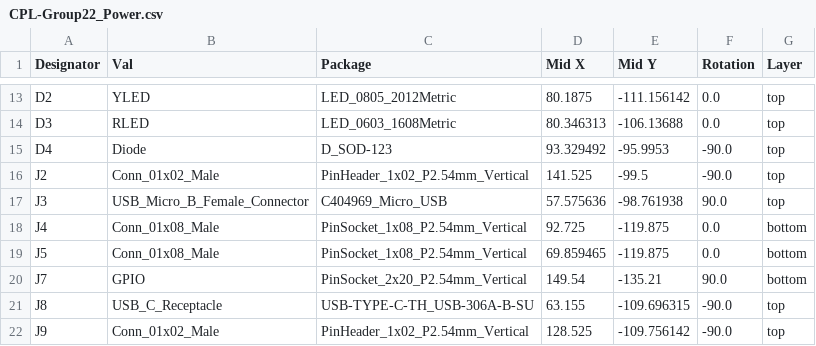
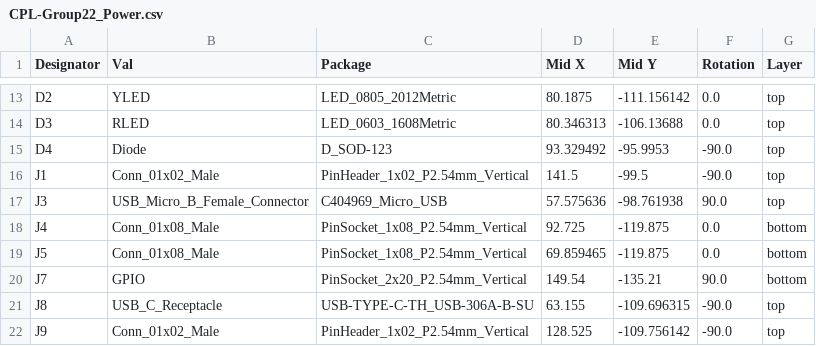
Before and after one commit to SarahTallack/EEE4113F_Group22, a CSV file: 1. Power Submodule/Group22_Power/jlcpcb/production_files/CPL-Group22_Power.csv, drawn as a sheet; only a part is shown, gaps mark what is left out.

```diff
--- a/1. Power Submodule/Group22_Power/jlcpcb/production_files/CPL-Group22_Power.csv
+++ b/1. Power Submodule/Group22_Power/jlcpcb/production_files/CPL-Group22_Power.csv
@@ -15,3 +15,3 @@ D3,RLED,LED_0603_1608Metric,80.346313,-106.13688,0.0,top
 D4,Diode,D_SOD-123,93.329492,-95.9953,-90.0,top
-J2,Conn_01x02_Male,PinHeader_1x02_P2.54mm_Vertical,141.525,-99.5,-90.0,top
+J1,Conn_01x02_Male,PinHeader_1x02_P2.54mm_Vertical,141.5,-99.5,-90.0,top
 J3,USB_Micro_B_Female_Connector,C404969_Micro_USB,57.575636,-98.761938,90.0,top
```
Also changed, not shown: 1. Power Submodule/Group22_Power/jlcpcb/production_files/BOM-Group22_Power.csv, 29 other files.
